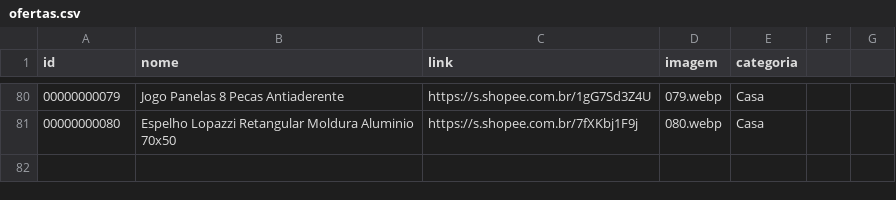
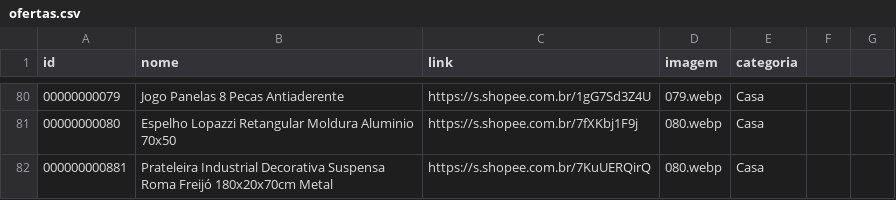
Before and after one commit to carlos34535/minha-shopee, a CSV file: ofertas.csv, drawn as a sheet; only a part is shown, gaps mark what is left out; the diff names each change by its address in the sheet, - before the commit and + after, or states it on an @@ line.

Commit message:
Update ofertas.csv

```diff
--- a/ofertas.csv
+++ b/ofertas.csv
+row 82: 000000000881 | Prateleira Industrial Decorativa Suspensa Roma Freijó 180x20x70cm Metal | https://s.shopee.com.br/7KuUERQirQ | 080.webp | Casa
```
